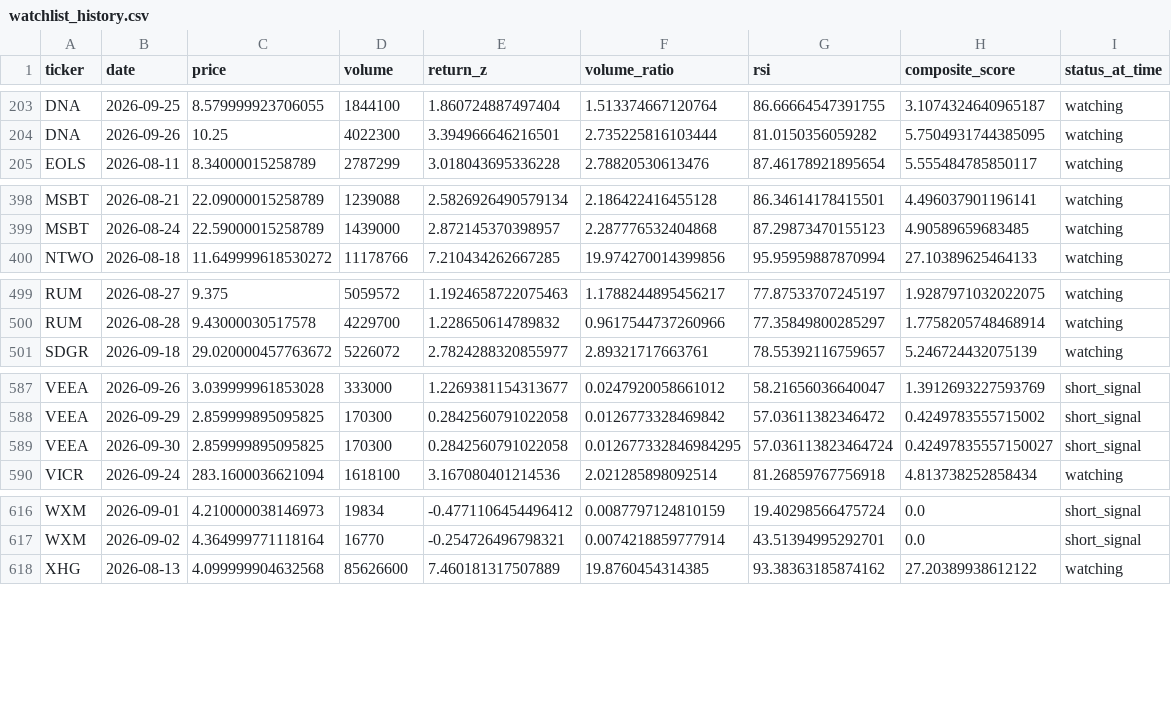
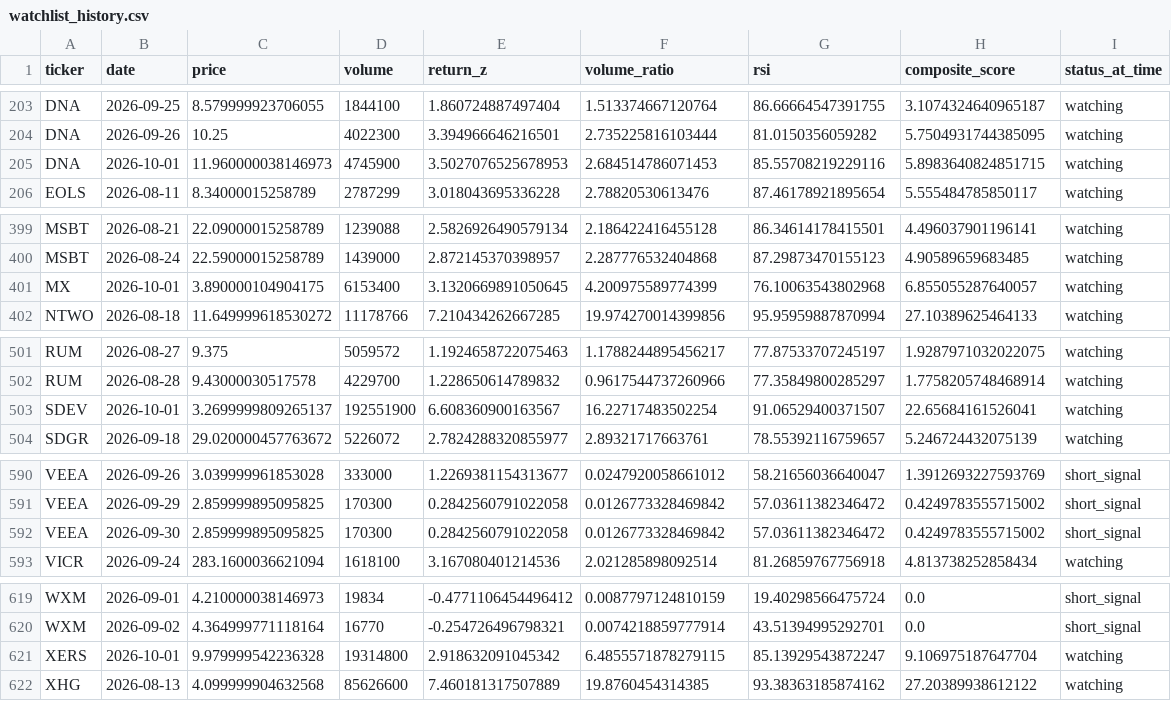
Before and after one commit to kgb1970-gh/stock-crash-tracker, a CSV file: data/watchlist_history.csv, drawn as a sheet; only a part is shown, gaps mark what is left out; the diff covers the shown part only.

```diff
--- a/data/watchlist_history.csv
+++ b/data/watchlist_history.csv
@@ -204,2 +204,3 @@ DNA,2026-09-25,8.579999923706055,1844100,1.860724887497404,1.513374667120764,86.
 DNA,2026-09-26,10.25,4022300,3.394966646216501,2.735225816103444,81.0150356059282,5.7504931744385095,watching
+DNA,2026-10-01,11.960000038146973,4745900,3.5027076525678953,2.684514786071453,85.55708219229116,5.8983640824851715,watching
 EOLS,2026-08-11,8.34000015258789,2787299,3.018043695336228,2.78820530613476,87.46178921895654,5.555484785850117,watching
@@ -399,2 +400,3 @@ MSBT,2026-08-21,22.09000015258789,1239088,2.5826926490579134,2.186422416455128,8
 MSBT,2026-08-24,22.59000015258789,1439000,2.872145370398957,2.287776532404868,87.29873470155123,4.90589659683485,watching
+MX,2026-10-01,3.890000104904175,6153400,3.1320669891050645,4.200975589774399,76.10063543802968,6.855055287640057,watching
 NTWO,2026-08-18,11.649999618530272,11178766,7.210434262667285,19.974270014399856,95.95959887870994,27.10389625464133,watching
@@ -500,2 +502,3 @@ RUM,2026-08-27,9.375,5059572,1.1924658722075463,1.1788244895456217,77.8753370724
 RUM,2026-08-28,9.43000030517578,4229700,1.228650614789832,0.9617544737260966,77.35849800285297,1.7758205748468914,watching
+SDEV,2026-10-01,3.2699999809265137,192551900,6.608360900163567,16.22717483502254,91.06529400371507,22.65684161526041,watching
 SDGR,2026-09-18,29.020000457763672,5226072,2.7824288320855977,2.89321717663761,78.55392116759657,5.246724432075139,watching
@@ -588,3 +591,3 @@ VEEA,2026-09-26,3.039999961853028,333000,1.2269381154313677,0.0247920058661012,5
 VEEA,2026-09-29,2.859999895095825,170300,0.2842560791022058,0.0126773328469842,57.03611382346472,0.4249783555715002,short_signal
-VEEA,2026-09-30,2.859999895095825,170300,0.2842560791022058,0.012677332846984295,57.036113823464724,0.42497835557150027,short_signal
+VEEA,2026-09-30,2.859999895095825,170300,0.2842560791022058,0.0126773328469842,57.03611382346472,0.4249783555715002,short_signal
 VICR,2026-09-24,283.1600036621094,1618100,3.167080401214536,2.021285898092514,81.26859767756918,4.813738252858434,watching
@@ -617,2 +620,3 @@ WXM,2026-09-01,4.210000038146973,19834,-0.4771106454496412,0.0087797124810159,19
 WXM,2026-09-02,4.364999771118164,16770,-0.254726496798321,0.0074218859777914,43.51394995292701,0.0,short_signal
+XERS,2026-10-01,9.979999542236328,19314800,2.918632091045342,6.4855571878279115,85.13929543872247,9.106975187647704,watching
 XHG,2026-08-13,4.099999904632568,85626600,7.460181317507889,19.8760454314385,93.38363185874162,27.20389938612122,watching
```
Also changed, not shown: 1 edited cell elsewhere in this file, data/alerts.csv, data/watchlist.csv.
